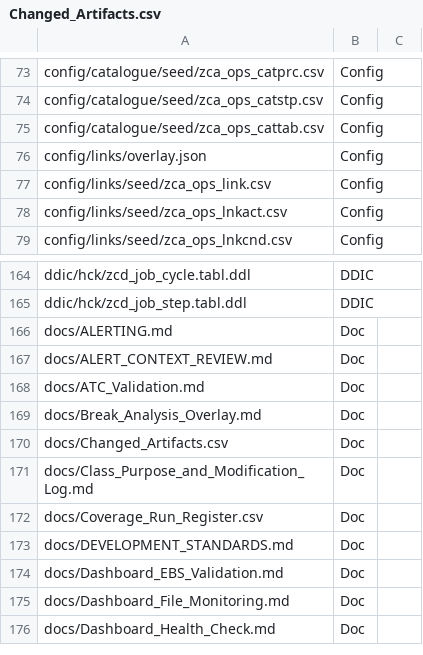
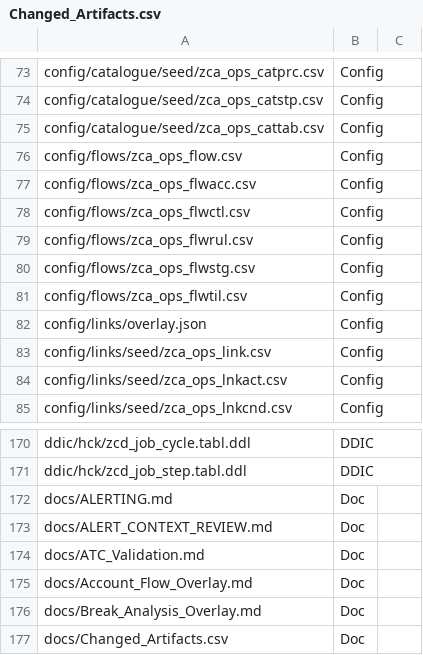
Before and after one commit to jaideep247/bai, a CSV file: ops-suite/docs/Changed_Artifacts.csv, drawn as a sheet; only a part is shown, gaps mark what is left out; the shorter side is filled out with more unchanged rows; the diff names each change by its address in the sheet, - before the commit and + after, or states it on an @@ line.

```diff
--- a/ops-suite/docs/Changed_Artifacts.csv
+++ b/ops-suite/docs/Changed_Artifacts.csv
+row 76: config/flows/zca_ops_flow.csv | Config
+row 77: config/flows/zca_ops_flwacc.csv | Config
+row 78: config/flows/zca_ops_flwctl.csv | Config
+row 79: config/flows/zca_ops_flwrul.csv | Config
+row 80: config/flows/zca_ops_flwstg.csv | Config
+row 81: config/flows/zca_ops_flwtil.csv | Config
+row 175: docs/Account_Flow_Overlay.md | Doc
```
Also changed, not shown: 12 other files.
